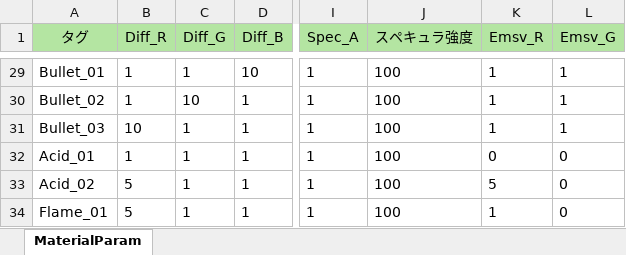
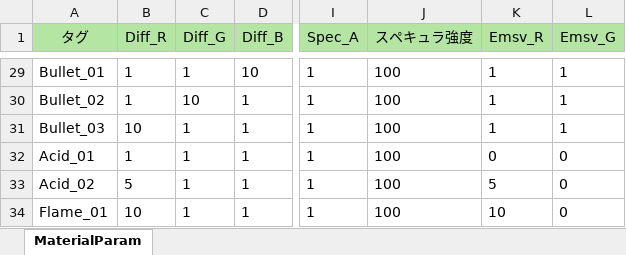
Before and after one commit to Nanoka64/EarthDefenseBattleLine, an Excel workbook: DX11MyEngine/Resource/Excel_Param/MaterialParam.xlsx, sheet MaterialParam, drawn as a sheet; only a part is shown, gaps mark what is left out; values as stored, in another font and other column widths than the file's, no borders; the diff names each change by its address in the sheet, - before the commit and + after, or states it on an @@ line.

```diff
--- a/DX11MyEngine/Resource/Excel_Param/MaterialParam.xlsx (sheet MaterialParam)
+++ b/DX11MyEngine/Resource/Excel_Param/MaterialParam.xlsx (sheet MaterialParam)
-B34 (Diff_R): 5
+B34 (Diff_R): 10
-K34 (Emsv_R): 1
+K34 (Emsv_R): 10
```
Also changed, not shown: 14 other files.
